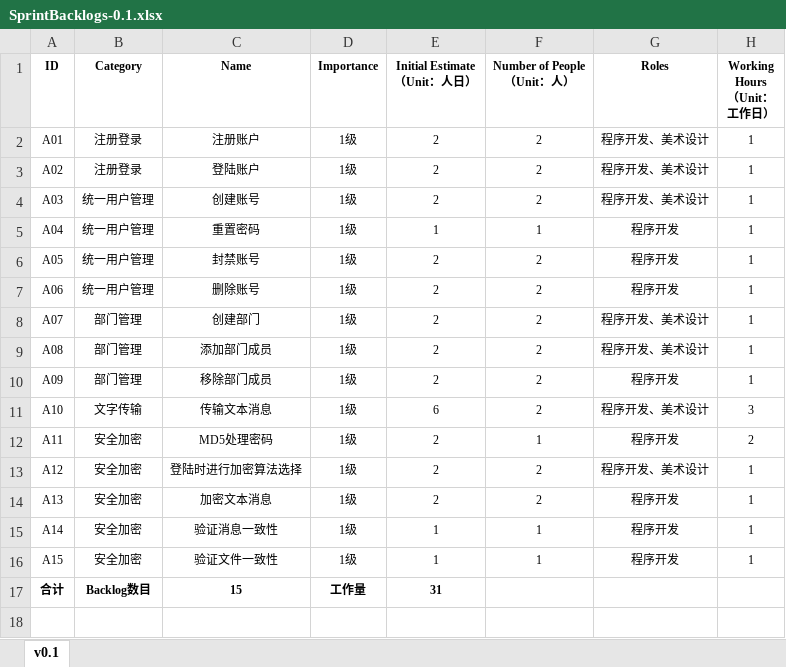
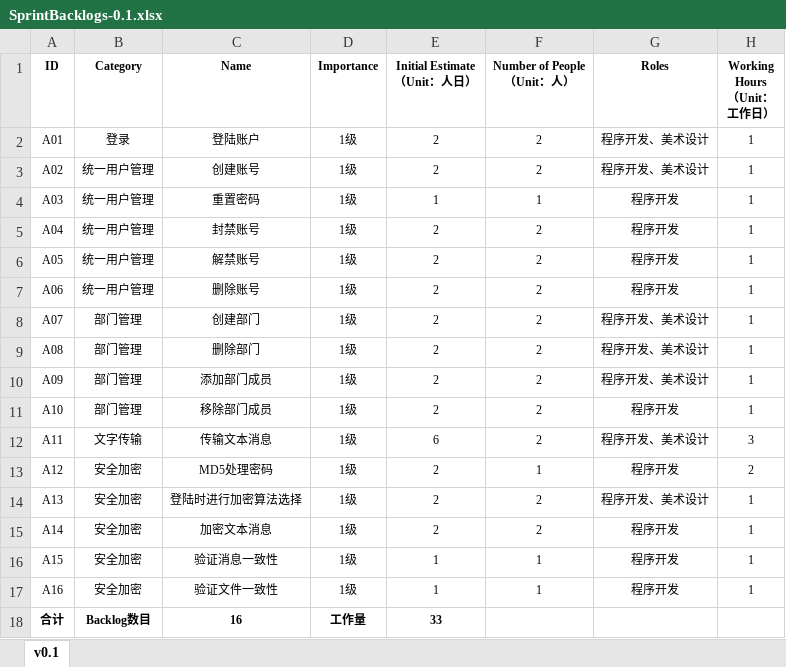
Before and after one commit to 996-no-1/Tinder, an Excel workbook: doc/Process/3-软件迭代阶段/1-软件第一次迭代(v0.1)/SprintBacklogs-0.1.xlsx, sheet v0.1, drawn as a sheet; values as stored, in another font and other column widths than the file's, no borders; addresses are those after the commit; the diff names each change by its address in the sheet, - before the commit and + after, or states it on an @@ line.

Commit message:
update backlogs

```diff
--- a/doc/Process/3-软件迭代阶段/1-软件第一次迭代(v0.1)/SprintBacklogs-0.1.xlsx (sheet v0.1)
+++ b/doc/Process/3-软件迭代阶段/1-软件第一次迭代(v0.1)/SprintBacklogs-0.1.xlsx (sheet v0.1)
-B2 (Category): 注册登录
+B2 (Category): 登录
-C2 (Name): 注册账户
+C2 (Name): 登陆账户
-B3 (Category): 注册登录
+B3 (Category): 统一用户管理
-C3 (Name): 登陆账户
+C3 (Name): 创建账号
-C4 (Name): 创建账号
+C4 (Name): 重置密码
-E4 (Initial Estimate （Unit：人日）): 2
+E4 (Initial Estimate （Unit：人日）): 1
-F4 (Number of People （Unit：人）): 2
+F4 (Number of People （Unit：人）): 1
-G4 (Roles): 程序开发、美术设计
+G4 (Roles): 程序开发
-C5 (Name): 重置密码
+C5 (Name): 封禁账号
-E5 (Initial Estimate （Unit：人日）): 1
+E5 (Initial Estimate （Unit：人日）): 2
-F5 (Number of People （Unit：人）): 1
+F5 (Number of People （Unit：人）): 2
-C6 (Name): 封禁账号
+C6 (Name): 解禁账号
-C9 (Name): 添加部门成员
+C9 (Name): 删除部门
-C10 (Name): 移除部门成员
+C10 (Name): 添加部门成员
-G10 (Roles): 程序开发
+G10 (Roles): 程序开发、美术设计
-B11 (Category): 文字传输
+B11 (Category): 部门管理
-C11 (Name): 传输文本消息
+C11 (Name): 移除部门成员
-E11 (Initial Estimate （Unit：人日）): 6
+E11 (Initial Estimate （Unit：人日）): 2
-G11 (Roles): 程序开发、美术设计
+G11 (Roles): 程序开发
-H11 (Working Hours （Unit：工作日）): 3
+H11 (Working Hours （Unit：工作日）): 1
-B12 (Category): 安全加密
+B12 (Category): 文字传输
-C12 (Name): MD5处理密码
+C12 (Name): 传输文本消息
-E12 (Initial Estimate （Unit：人日）): 2
+E12 (Initial Estimate （Unit：人日）): 6
-F12 (Number of People （Unit：人）): 1
+F12 (Number of People （Unit：人）): 2
-G12 (Roles): 程序开发
+G12 (Roles): 程序开发、美术设计
-H12 (Working Hours （Unit：工作日）): 2
+H12 (Working Hours （Unit：工作日）): 3
-C13 (Name): 登陆时进行加密算法选择
+C13 (Name): MD5处理密码
-F13 (Number of People （Unit：人）): 2
+F13 (Number of People （Unit：人）): 1
-G13 (Roles): 程序开发、美术设计
+G13 (Roles): 程序开发
-H13 (Working Hours （Unit：工作日）): 1
+H13 (Working Hours （Unit：工作日）): 2
-C14 (Name): 加密文本消息
+C14 (Name): 登陆时进行加密算法选择
-G14 (Roles): 程序开发
+G14 (Roles): 程序开发、美术设计
-C15 (Name): 验证消息一致性
+C15 (Name): 加密文本消息
-E15 (Initial Estimate （Unit：人日）): 1
+E15 (Initial Estimate （Unit：人日）): 2
-F15 (Number of People （Unit：人）): 1
+F15 (Number of People （Unit：人）): 2
-C16 (Name): 验证文件一致性
+C16 (Name): 验证消息一致性
+row 17: A16 | 安全加密 | 验证文件一致性 | 1级 | 1 | 1 | 程序开发 | 1
-C18 (Name): 15
+C18 (Name): 16
-E18 (Initial Estimate （Unit：人日）): 31
+E18 (Initial Estimate （Unit：人日）): 33
```
Also changed, not shown: doc/Process/3-软件迭代阶段/2-软件第二次迭代(v0.2)/SprintBacklogs-0.2.xlsx, doc/Process/3-软件迭代阶段/3-软件第三次迭代(v0.3)/SprintBacklogs-0.3.xlsx, 1 other file.
